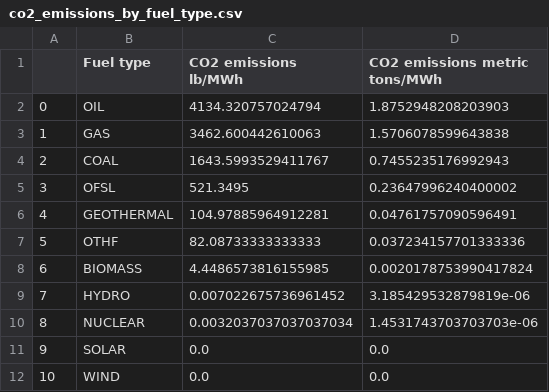
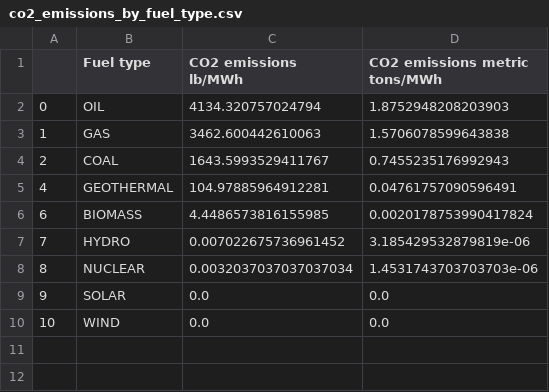
Before and after one commit to BenBagBag/egrid, a CSV file: data/co2_emissions_by_fuel_type.csv, drawn as a sheet.

```diff
--- a/data/co2_emissions_by_fuel_type.csv
+++ b/data/co2_emissions_by_fuel_type.csv
@@ -4,5 +4,3 @@
 2,COAL,1643.5993529411767,0.7455235176992943
-3,OFSL,521.3495,0.23647996240400002
 4,GEOTHERMAL,104.97885964912281,0.04761757090596491
-5,OTHF,82.08733333333333,0.037234157701333336
 6,BIOMASS,4.4486573816155985,0.0020178753990417824
```
Also changed, not shown: data/compare_heights_emissions.csv, 3 other files.
